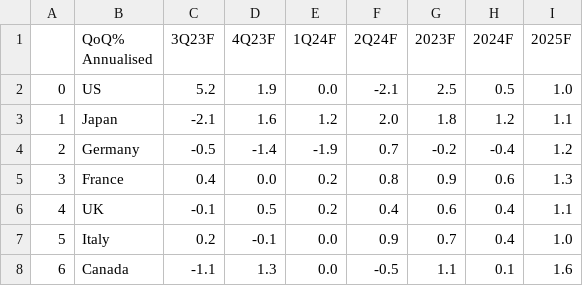
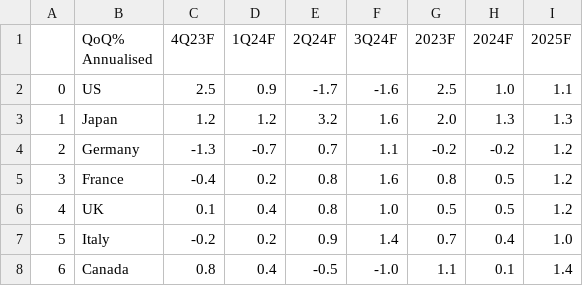
Before and after one commit to cmangla/boe-rate-forecast-tracker, a CSV file: ing-forecasts_0.csv, drawn as a sheet; only a part is shown; removed rows and columns are numbered as before the commit, all else as after; the diff covers the shown part only; the diff names each change by its address in the sheet, - before the commit and + after, or states it on an @@ line.

```diff
--- a/ing-forecasts_0.csv
+++ b/ing-forecasts_0.csv
-column C (3Q23F), rows 2-8: 5.2 | -2.1 | -0.5 | 0.4 | -0.1 | 0.2 | -1.1
+column F (3Q24F), rows 2-8: -1.6 | 1.6 | 1.1 | 1.6 | 1.0 | 1.4 | -1.0
-C2 (4Q23F): 1.9
+C2 (4Q23F): 2.5
-D2 (1Q24F): 0.0
+D2 (1Q24F): 0.9
-E2 (2Q24F): -2.1
+E2 (2Q24F): -1.7
-H2 (2024F): 0.5
+H2 (2024F): 1.0
-I2 (2025F): 1.0
+I2 (2025F): 1.1
-C3 (4Q23F): 1.6
+C3 (4Q23F): 1.2
-E3 (2Q24F): 2.0
+E3 (2Q24F): 3.2
-G3 (2023F): 1.8
+G3 (2023F): 2.0
-H3 (2024F): 1.2
+H3 (2024F): 1.3
-I3 (2025F): 1.1
+I3 (2025F): 1.3
-C4 (4Q23F): -1.4
+C4 (4Q23F): -1.3
-D4 (1Q24F): -1.9
+D4 (1Q24F): -0.7
-H4 (2024F): -0.4
+H4 (2024F): -0.2
-C5 (4Q23F): 0.0
+C5 (4Q23F): -0.4
-G5 (2023F): 0.9
+G5 (2023F): 0.8
-H5 (2024F): 0.6
+H5 (2024F): 0.5
-I5 (2025F): 1.3
+I5 (2025F): 1.2
-C6 (4Q23F): 0.5
+C6 (4Q23F): 0.1
-D6 (1Q24F): 0.2
+D6 (1Q24F): 0.4
-E6 (2Q24F): 0.4
+E6 (2Q24F): 0.8
-G6 (2023F): 0.6
+G6 (2023F): 0.5
-H6 (2024F): 0.4
+H6 (2024F): 0.5
-I6 (2025F): 1.1
+I6 (2025F): 1.2
-C7 (4Q23F): -0.1
+C7 (4Q23F): -0.2
-D7 (1Q24F): 0.0
+D7 (1Q24F): 0.2
-C8 (4Q23F): 1.3
+C8 (4Q23F): 0.8
-D8 (1Q24F): 0.0
+D8 (1Q24F): 0.4
-I8 (2025F): 1.6
+I8 (2025F): 1.4
```
Also changed, not shown: 41 edited cells elsewhere in this file, ing-forecasts_2.csv, ing-forecasts_3.csv, 11 other files.
